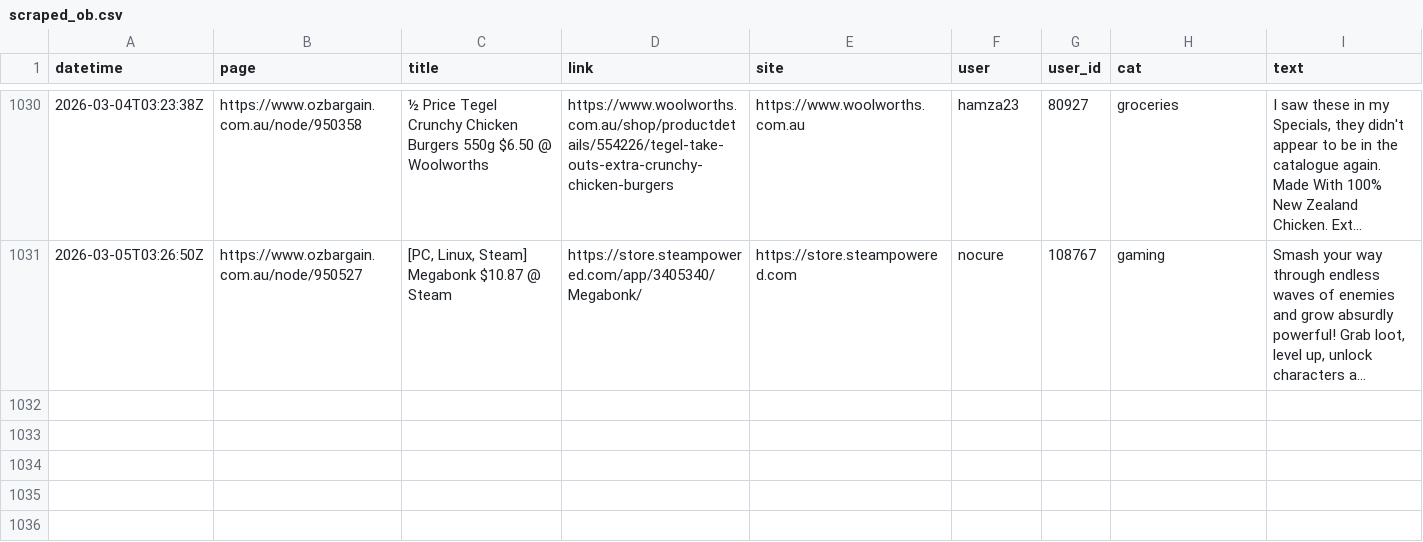
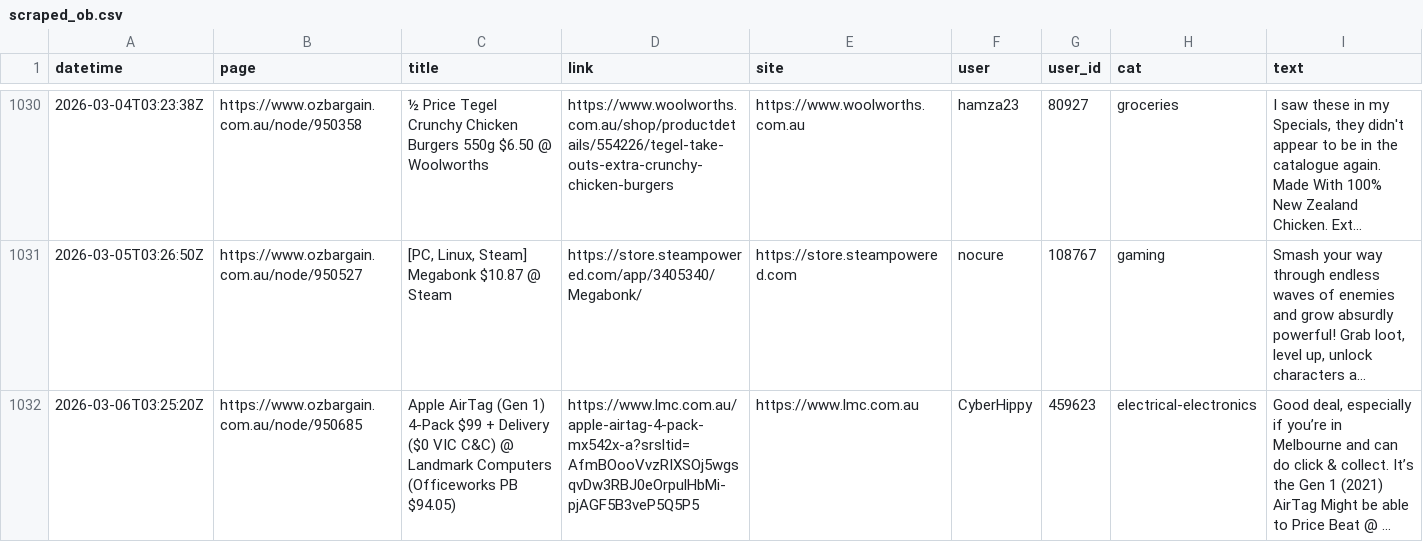
Before and after one commit to nwbort/car-loans, a CSV file: data/scraped_ob.csv, drawn as a sheet; only a part is shown, gaps mark what is left out; long unchanged cells end in …; the diff names each change by its address in the sheet, - before the commit and + after, or states it on an @@ line.

Commit message:
refreshing data

```diff
--- a/data/scraped_ob.csv
+++ b/data/scraped_ob.csv
+row 1032: 2026-03-06T03:25:20Z | https://www.ozbargain.com.au/node/950685 | Apple AirTag (Gen 1) 4-Pack $99 + Delivery ($0 VIC C&C) @ Landmark Computers (Officeworks PB $94.05) | https://www.lmc.com.au/apple-airtag-4-pack-mx542x-a?srsltid=AfmBOooVvzRIXSOj5wgsqvDw3RBJ0eOrpulHbMi-pjAGF5B3veP5Q5P5 | https://www.lmc.com.au | CyberHippy | 459623 | electrical-electronics | Good deal, especially if you’re in Melbourne and can do click & collect. It’s the Gen 1 (2021) AirTag Might be able to Price Beat @ …
```
Also changed, not shown: 11 other files.
